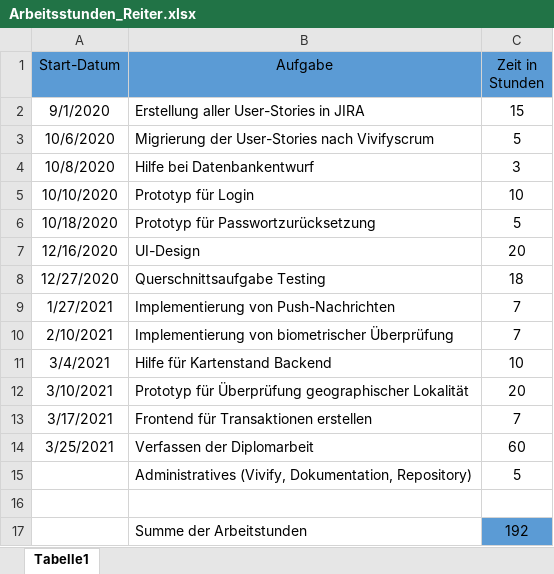
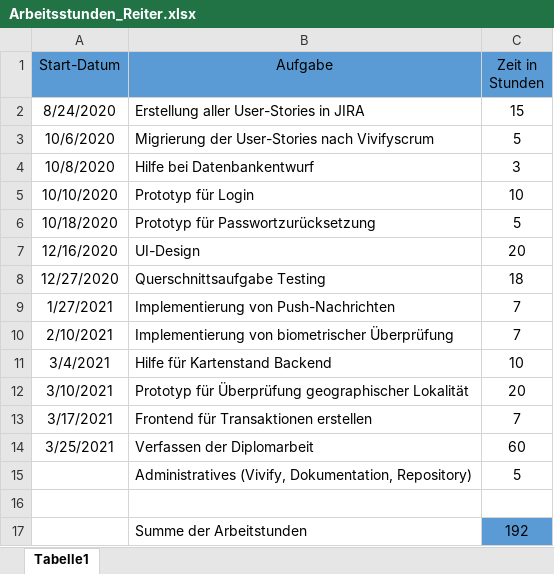
Before and after one commit to Shooteger/da_schrift, an Excel workbook: Arbeitsstunden_Reiter.xlsx, sheet Tabelle1, drawn as a sheet; values as stored, in another font and other column widths than the file's, no borders; the diff names each change by its address in the sheet, - before the commit and + after, or states it on an @@ line.

Commit message:
+adding ok

```diff
--- a/Arbeitsstunden_Reiter.xlsx (sheet Tabelle1)
+++ b/Arbeitsstunden_Reiter.xlsx (sheet Tabelle1)
-A2 (Start-Datum): 9/1/2020
+A2 (Start-Datum): 8/24/2020
```
